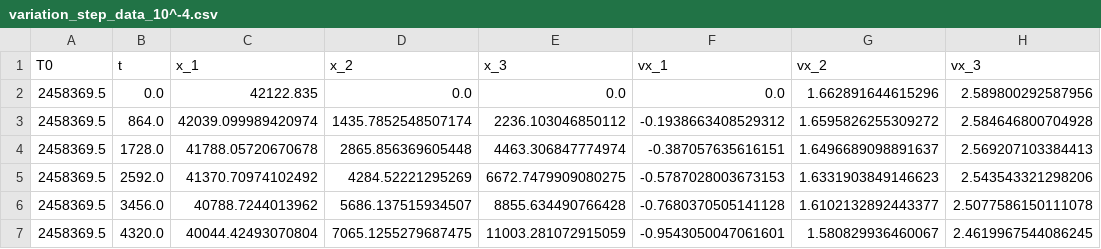
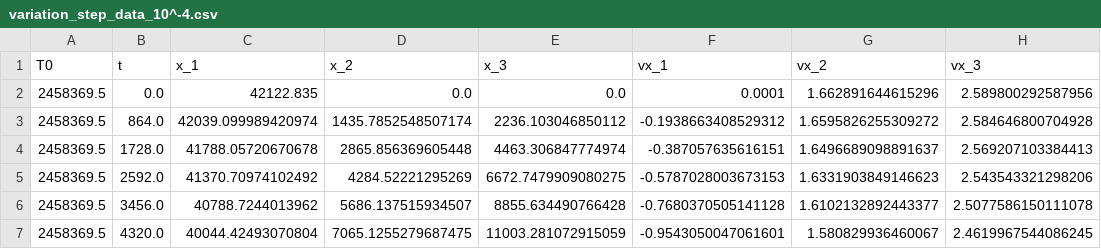
Before and after one commit to Steven2110/Orbit-Improvements, a CSV file: data/variation_selection/vx_1/variation_step_data_10^-4.csv, drawn as a sheet; only a part is shown.

Commit message:
fix variation data

```diff
--- a/data/variation_selection/vx_1/variation_step_data_10^-4.csv
+++ b/data/variation_selection/vx_1/variation_step_data_10^-4.csv
@@ -1,3 +1,3 @@
 T0,t,x_1,x_2,x_3,vx_1,vx_2,vx_3
-2458369.5,0.0,42122.835,0.0,0.0,0.0,1.662891644615296,2.589800292587956
+2458369.5,0.0,42122.835,0.0,0.0,0.0001,1.662891644615296,2.589800292587956
 2458369.5,864.0,42039.099989420974,1435.7852548507174,2236.103046850112,-0.1938663408529312,1.6595826255309272,2.584646800704928
```
Also changed, not shown: data/variation_selection/vx_1/variation_step_data_10^-10.csv, data/variation_selection/vx_1/variation_step_data_10^-11.csv, 42 other files.
